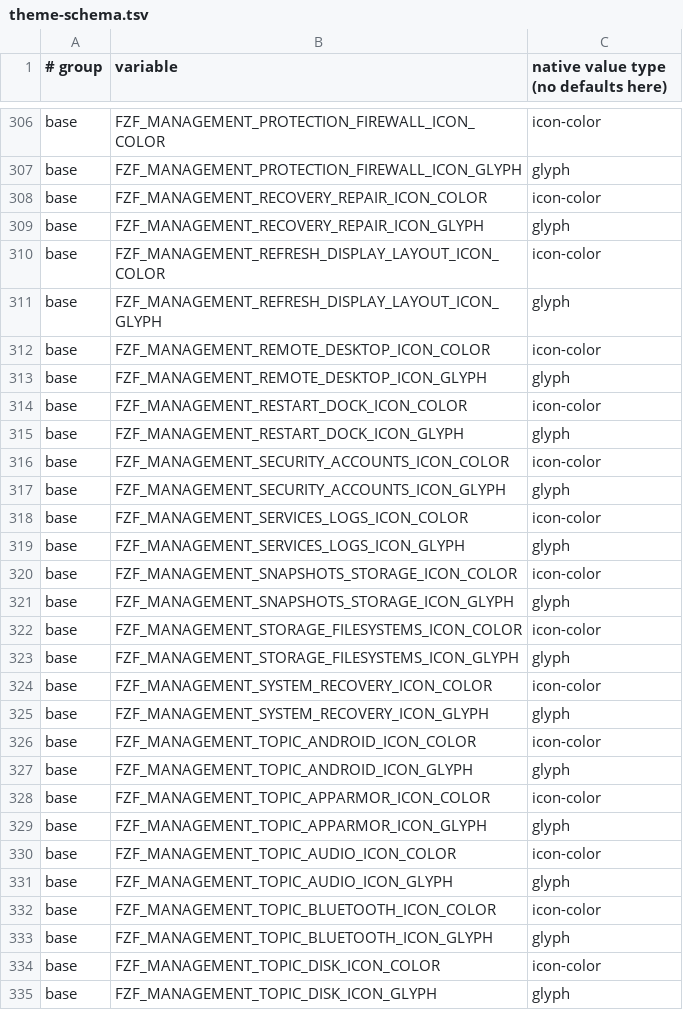
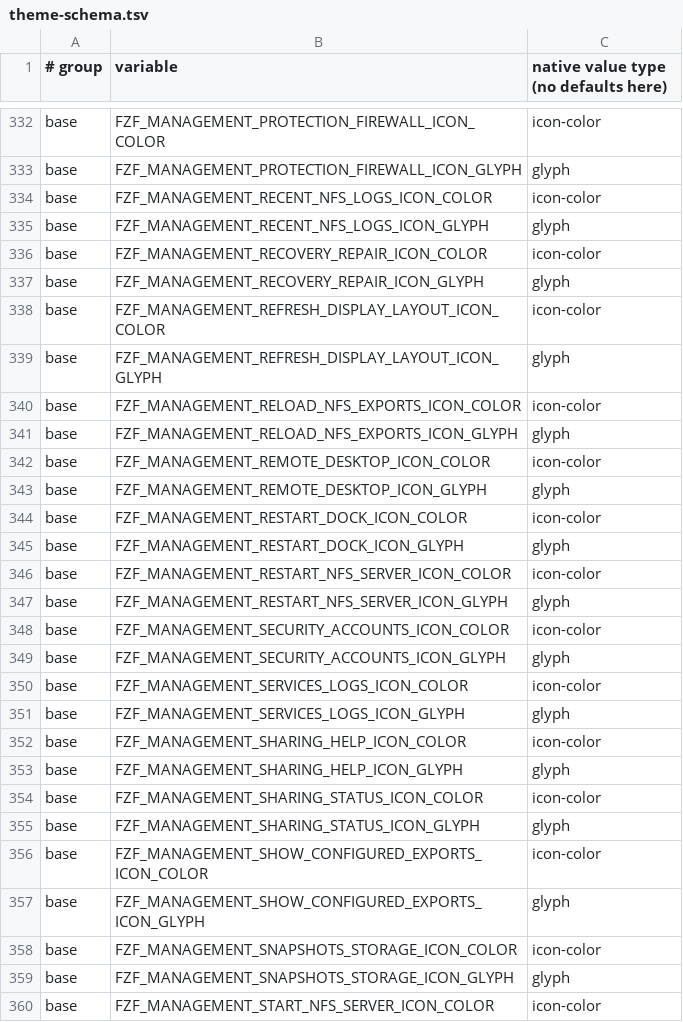
Before and after one commit to mjcramerz/debian-preseed-de, a TSV file: d-i/forky/hosts/themes/theme-schema.tsv, drawn as a sheet; only a part is shown, gaps mark what is left out; the shorter side is filled out with more unchanged rows; the diff covers the shown part only.

```diff
--- a/d-i/forky/hosts/themes/theme-schema.tsv
+++ b/d-i/forky/hosts/themes/theme-schema.tsv
@@ -307,2 +333,4 @@ base	FZF_MANAGEMENT_PROTECTION_FIREWALL_ICON_COLOR	icon-color
 base	FZF_MANAGEMENT_PROTECTION_FIREWALL_ICON_GLYPH	glyph
+base	FZF_MANAGEMENT_RECENT_NFS_LOGS_ICON_COLOR	icon-color
+base	FZF_MANAGEMENT_RECENT_NFS_LOGS_ICON_GLYPH	glyph
 base	FZF_MANAGEMENT_RECOVERY_REPAIR_ICON_COLOR	icon-color
@@ -311,2 +339,4 @@ base	FZF_MANAGEMENT_REFRESH_DISPLAY_LAYOUT_ICON_COLOR	icon-color
 base	FZF_MANAGEMENT_REFRESH_DISPLAY_LAYOUT_ICON_GLYPH	glyph
+base	FZF_MANAGEMENT_RELOAD_NFS_EXPORTS_ICON_COLOR	icon-color
+base	FZF_MANAGEMENT_RELOAD_NFS_EXPORTS_ICON_GLYPH	glyph
 base	FZF_MANAGEMENT_REMOTE_DESKTOP_ICON_COLOR	icon-color
@@ -315,2 +345,4 @@ base	FZF_MANAGEMENT_RESTART_DOCK_ICON_COLOR	icon-color
 base	FZF_MANAGEMENT_RESTART_DOCK_ICON_GLYPH	glyph
+base	FZF_MANAGEMENT_RESTART_NFS_SERVER_ICON_COLOR	icon-color
+base	FZF_MANAGEMENT_RESTART_NFS_SERVER_ICON_GLYPH	glyph
 base	FZF_MANAGEMENT_SECURITY_ACCOUNTS_ICON_COLOR	icon-color
@@ -319,3 +351,10 @@ base	FZF_MANAGEMENT_SERVICES_LOGS_ICON_COLOR	icon-color
 base	FZF_MANAGEMENT_SERVICES_LOGS_ICON_GLYPH	glyph
+base	FZF_MANAGEMENT_SHARING_HELP_ICON_COLOR	icon-color
+base	FZF_MANAGEMENT_SHARING_HELP_ICON_GLYPH	glyph
+base	FZF_MANAGEMENT_SHARING_STATUS_ICON_COLOR	icon-color
+base	FZF_MANAGEMENT_SHARING_STATUS_ICON_GLYPH	glyph
+base	FZF_MANAGEMENT_SHOW_CONFIGURED_EXPORTS_ICON_COLOR	icon-color
+base	FZF_MANAGEMENT_SHOW_CONFIGURED_EXPORTS_ICON_GLYPH	glyph
 base	FZF_MANAGEMENT_SNAPSHOTS_STORAGE_ICON_COLOR	icon-color
 base	FZF_MANAGEMENT_SNAPSHOTS_STORAGE_ICON_GLYPH	glyph
+base	FZF_MANAGEMENT_START_NFS_SERVER_ICON_COLOR	icon-color
```
Also changed, not shown: 29 added rows elsewhere in this file, 29 other files.
